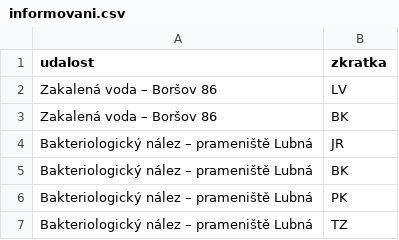
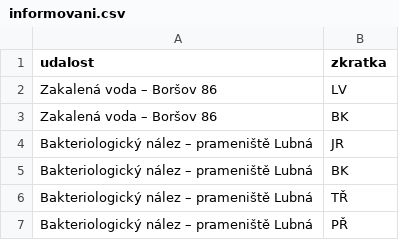
Before and after one commit to pkobelka/mojebudky, a CSV file: aquacontroll/seed/informovani.csv, drawn as a sheet.

```diff
--- a/aquacontroll/seed/informovani.csv
+++ b/aquacontroll/seed/informovani.csv
@@ -5,3 +5,3 @@ Bakteriologický nález – prameniště Lubná;JR
 Bakteriologický nález – prameniště Lubná;BK
-Bakteriologický nález – prameniště Lubná;PK
-Bakteriologický nález – prameniště Lubná;TZ
+Bakteriologický nález – prameniště Lubná;TŘ
+Bakteriologický nález – prameniště Lubná;PŘ
```
Also changed, not shown: aquacontroll/seed/udalosti.csv, aquacontroll/seed/ukoly.csv, 1 other file.
